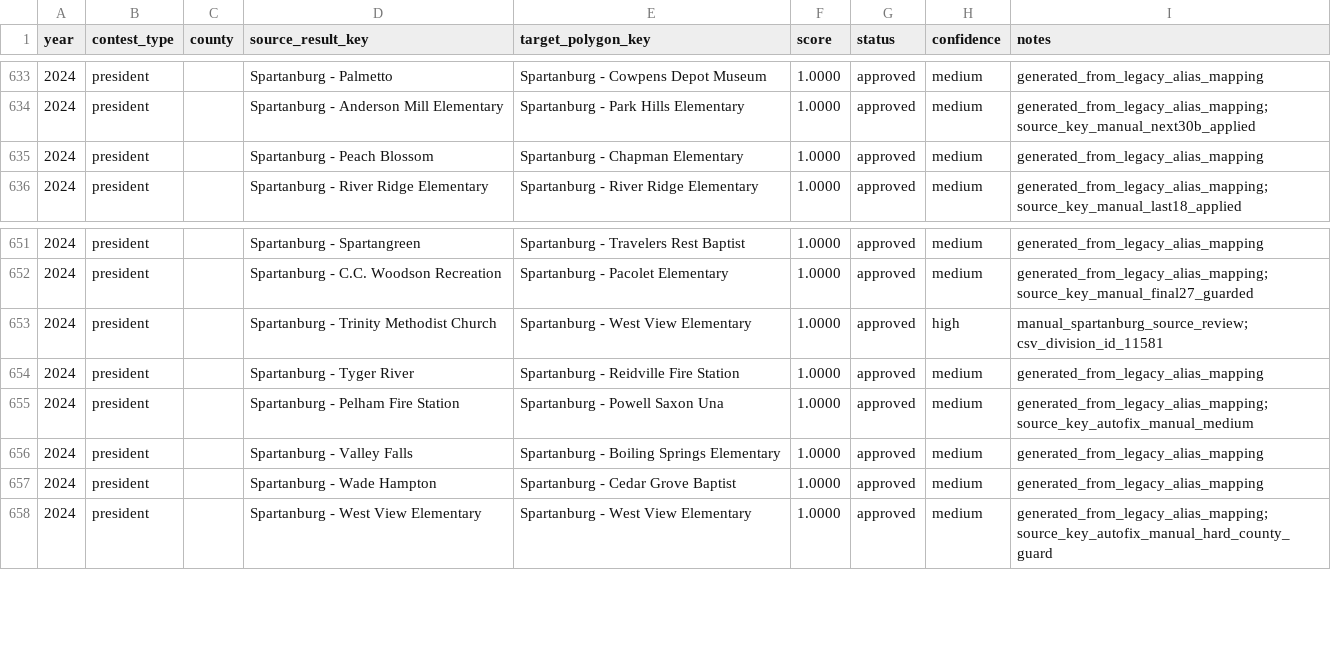
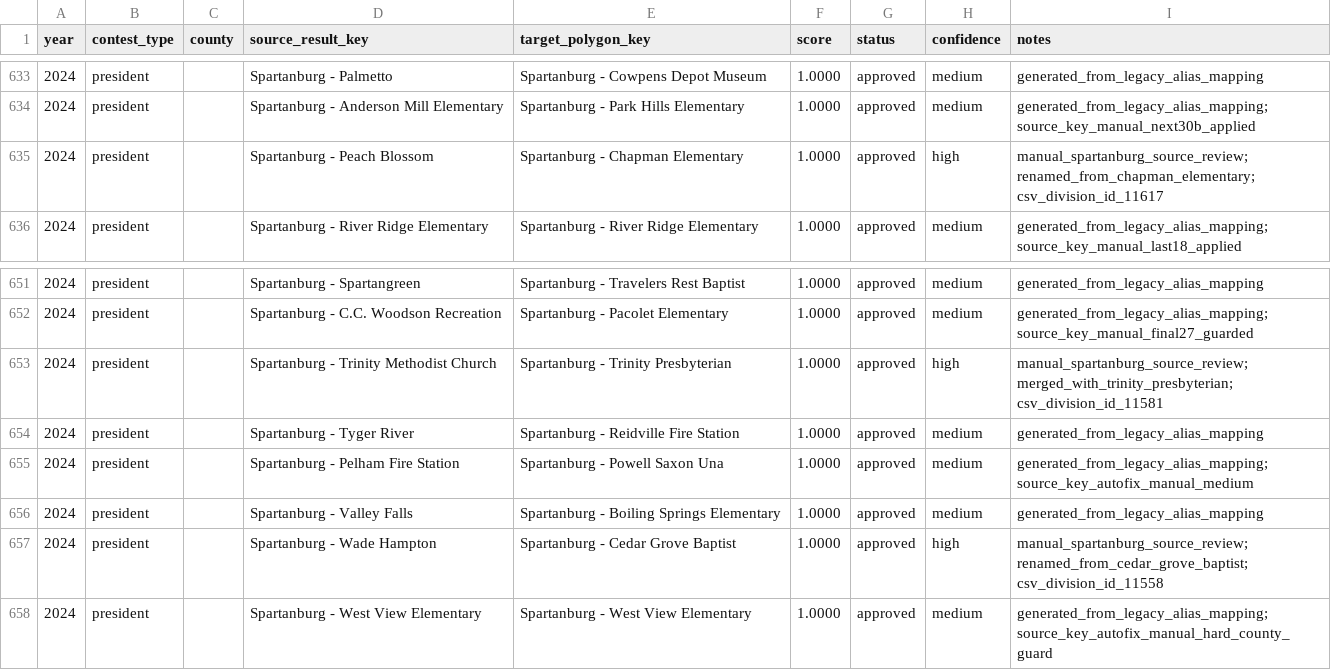
Before and after one commit to Tenjin25/SCPrecinctMap, a CSV file: precinct_crosswalk_2024.csv, drawn as a sheet; only a part is shown, gaps mark what is left out.

Commit message:
Update Spartanburg precinct consolidation notes

```diff
--- a/precinct_crosswalk_2024.csv
+++ b/precinct_crosswalk_2024.csv
@@ -634,3 +634,3 @@ year,contest_type,county,source_result_key,target_polygon_key,score,status,confi
 2024,president,,Spartanburg - Anderson Mill Elementary,Spartanburg - Park Hills Elementary,1.0000,approved,medium,generated_from_legacy_alias_mapping; source_key_manual_next30b_applied
-2024,president,,Spartanburg - Peach Blossom,Spartanburg - Chapman Elementary,1.0000,approved,medium,generated_from_legacy_alias_mapping
+2024,president,,Spartanburg - Peach Blossom,Spartanburg - Chapman Elementary,1.0000,approved,high,manual_spartanburg_source_review; renamed_from_chapman_elementary; csv_division_id_11617
 2024,president,,Spartanburg - River Ridge Elementary,Spartanburg - River Ridge Elementary,1.0000,approved,medium,generated_from_legacy_alias_mapping; source_key_manual_last18_applied
@@ -652,3 +652,3 @@ year,contest_type,county,source_result_key,target_polygon_key,score,status,confi
 2024,president,,Spartanburg - C.C. Woodson Recreation,Spartanburg - Pacolet Elementary,1.0000,approved,medium,generated_from_legacy_alias_mapping; source_key_manual_final27_guarded
-2024,president,,Spartanburg - Trinity Methodist Church,Spartanburg - West View Elementary,1.0000,approved,high,manual_spartanburg_source_review; csv_division_id_11581
+2024,president,,Spartanburg - Trinity Methodist Church,Spartanburg - Trinity Presbyterian,1.0000,approved,high,manual_spartanburg_source_review; merged_with_trinity_presbyterian; csv_division_id_11581
 2024,president,,Spartanburg - Tyger River,Spartanburg - Reidville Fire Station,1.0000,approved,medium,generated_from_legacy_alias_mapping
@@ -656,3 +656,3 @@ year,contest_type,county,source_result_key,target_polygon_key,score,status,confi
 2024,president,,Spartanburg - Valley Falls,Spartanburg - Boiling Springs Elementary,1.0000,approved,medium,generated_from_legacy_alias_mapping
-2024,president,,Spartanburg - Wade Hampton,Spartanburg - Cedar Grove Baptist,1.0000,approved,medium,generated_from_legacy_alias_mapping
+2024,president,,Spartanburg - Wade Hampton,Spartanburg - Cedar Grove Baptist,1.0000,approved,high,manual_spartanburg_source_review; renamed_from_cedar_grove_baptist; csv_division_id_11558
 2024,president,,Spartanburg - West View Elementary,Spartanburg - West View Elementary,1.0000,approved,medium,generated_from_legacy_alias_mapping; source_key_autofix_manual_hard_county_guard
```
Also changed, not shown: 6 other files.
